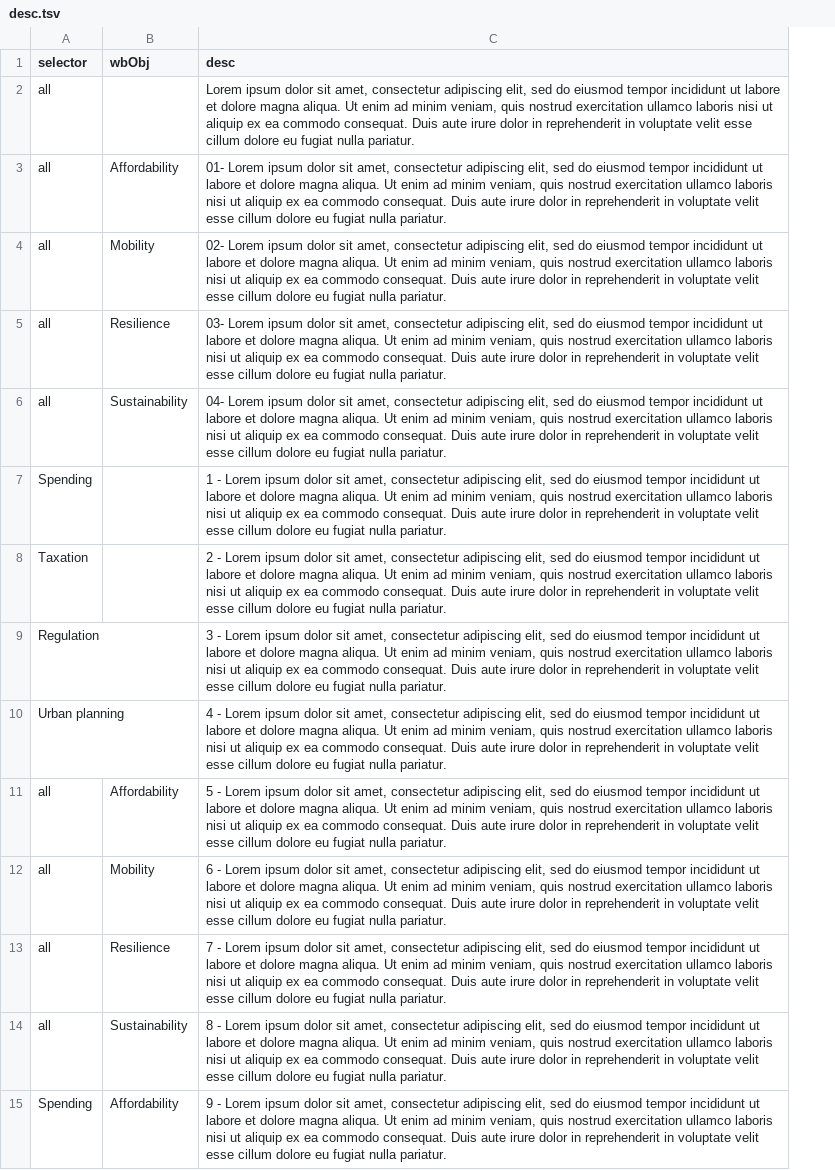
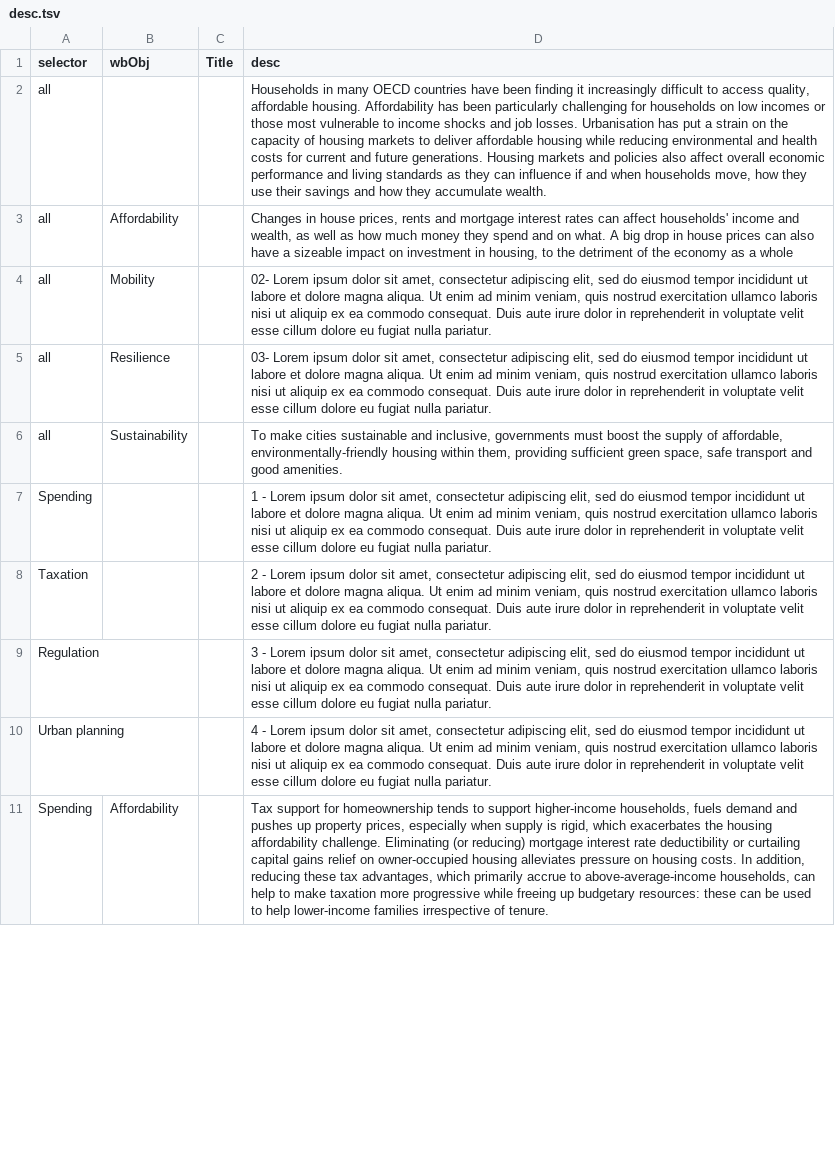
Before and after one commit to gitvfd/OECD-Housing-Toolkit, a TSV file: data/desc.tsv, drawn as a sheet; only a part is shown; removed rows and columns are numbered as before the commit, all else as after; the diff covers the shown part only; the diff names each change by its address in the sheet, - before the commit and + after, or states it on an @@ line.

```diff
--- a/data/desc.tsv
+++ b/data/desc.tsv
+column C (Title), empty
-D2 (desc): Lorem ipsum dolor sit amet, consectetur adipiscing elit, sed do eiusmod tempor incididunt ut labore et dolore magna aliqua. Ut enim ad minim veniam, quis nostrud exercitation ullamco laboris nisi ut aliquip ex ea commodo consequat. Duis aute irure dolor in reprehenderit in voluptate velit esse cillum dolore eu fugiat nulla pariatur.
+D2 (desc): Households in many OECD countries have been finding it increasingly difficult to access quality, affordable housing. Affordability has been particularly challenging for households on low incomes or those most vulnerable to income shocks and job losses. Urbanisation has put a strain on the capacity of housing markets to deliver affordable housing while reducing environmental and health costs for current and future generations. Housing markets and policies also affect overall economic performance and living standards as they can influence if and when households move, how they use their savings and how they accumulate wealth.
-D3 (desc): 01- Lorem ipsum dolor sit amet, consectetur adipiscing elit, sed do eiusmod tempor incididunt ut labore et dolore magna aliqua. Ut enim ad minim veniam, quis nostrud exercitation ullamco laboris nisi ut aliquip ex ea commodo consequat. Duis aute irure dolor in reprehenderit in voluptate velit esse cillum dolore eu fugiat nulla pariatur.
+D3 (desc): Changes in house prices, rents and mortgage interest rates can affect households' income and wealth, as well as how much money they spend and on what. A big drop in house prices can also have a sizeable impact on investment in housing, to the detriment of the economy as a whole
-D6 (desc): 04- Lorem ipsum dolor sit amet, consectetur adipiscing elit, sed do eiusmod tempor incididunt ut labore et dolore magna aliqua. Ut enim ad minim veniam, quis nostrud exercitation ullamco laboris nisi ut aliquip ex ea commodo consequat. Duis aute irure dolor in reprehenderit in voluptate velit esse cillum dolore eu fugiat nulla pariatur.
+D6 (desc): To make cities sustainable and inclusive, governments must boost the supply of affordable, environmentally-friendly housing within them, providing sufficient green space, safe transport and good amenities.
-row 11: all | Affordability | 5 - Lorem ipsum dolor sit amet, consectetur adipiscing elit, sed do eiusmod tempor incididunt ut labore et dolore magna aliqua. Ut enim ad minim veniam, quis nostrud exercitation ullamco laboris nisi ut aliquip ex ea commodo consequat. Duis aute irure dolor in reprehenderit in voluptate velit esse cillum dolore eu fugiat nulla pariatur.
-row 12: all | Mobility | 6 - Lorem ipsum dolor sit amet, consectetur adipiscing elit, sed do eiusmod tempor incididunt ut labore et dolore magna aliqua. Ut enim ad minim veniam, quis nostrud exercitation ullamco laboris nisi ut aliquip ex ea commodo consequat. Duis aute irure dolor in reprehenderit in voluptate velit esse cillum dolore eu fugiat nulla pariatur.
-row 13: all | Resilience | 7 - Lorem ipsum dolor sit amet, consectetur adipiscing elit, sed do eiusmod tempor incididunt ut labore et dolore magna aliqua. Ut enim ad minim veniam, quis nostrud exercitation ullamco laboris nisi ut aliquip ex ea commodo consequat. Duis aute irure dolor in reprehenderit in voluptate velit esse cillum dolore eu fugiat nulla pariatur.
-row 14: all | Sustainability | 8 - Lorem ipsum dolor sit amet, consectetur adipiscing elit, sed do eiusmod tempor incididunt ut labore et dolore magna aliqua. Ut enim ad minim veniam, quis nostrud exercitation ullamco laboris nisi ut aliquip ex ea commodo consequat. Duis aute irure dolor in reprehenderit in voluptate velit esse cillum dolore eu fugiat nulla pariatur.
-D11 (desc): 9 - Lorem ipsum dolor sit amet, consectetur adipiscing elit, sed do eiusmod tempor incididunt ut labore et dolore magna aliqua. Ut enim ad minim veniam, quis nostrud exercitation ullamco laboris nisi ut aliquip ex ea commodo consequat. Duis aute irure dolor in reprehenderit in voluptate velit esse cillum dolore eu fugiat nulla pariatur.
+D11 (desc): Tax support for homeownership tends to support higher-income households, fuels demand and pushes up property prices, especially when supply is rigid, which exacerbates the housing affordability challenge. Eliminating (or reducing) mortgage interest rate deductibility or curtailing capital gains relief on owner-occupied housing alleviates pressure on housing costs. In addition, reducing these tax advantages, which primarily accrue to above-average-income households, can help to make taxation more progressive while freeing up budgetary resources: these can be used to help lower-income families irrespective of tenure.
```
Also changed, not shown: 15 edited cells elsewhere in this file, 2 other files.
